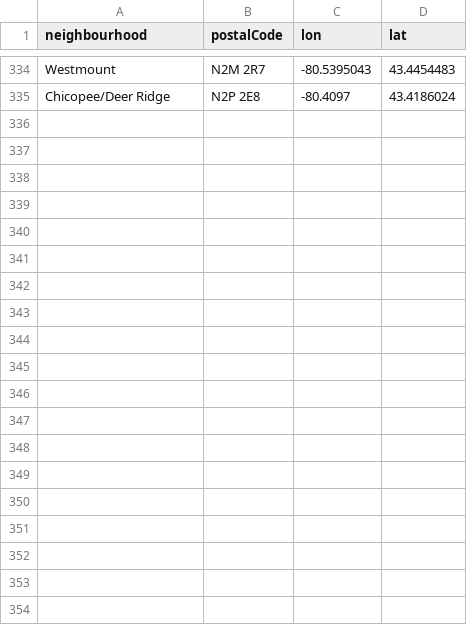
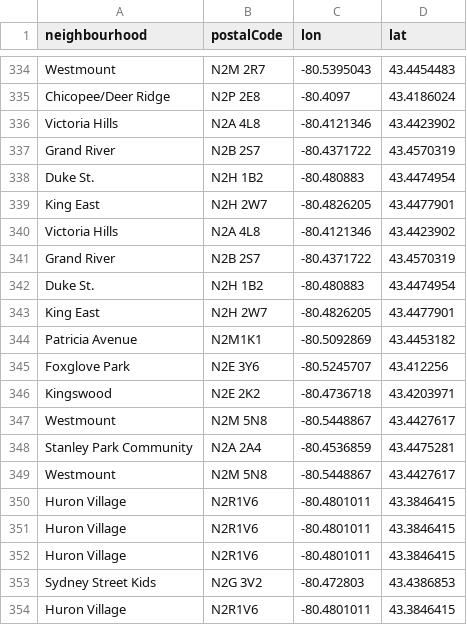
Before and after one commit to info-waterloo-region/festival-of-neighbourhoods, a CSV file: _data/codes.csv, drawn as a sheet; only a part is shown, gaps mark what is left out; the diff covers the shown part only; the diff names each change by its address in the sheet, - before the commit and + after, or states it on an @@ line.

```diff
--- a/_data/codes.csv
+++ b/_data/codes.csv
+row 336: Victoria Hills | N2A 4L8 | -80.4121346 | 43.4423902
+row 337: Grand River | N2B 2S7 | -80.4371722 | 43.4570319
+row 338: Duke St. | N2H 1B2 | -80.480883 | 43.4474954
+row 339: King East | N2H 2W7 | -80.4826205 | 43.4477901
+row 340: Victoria Hills | N2A 4L8 | -80.4121346 | 43.4423902
+row 341: Grand River | N2B 2S7 | -80.4371722 | 43.4570319
+row 342: Duke St. | N2H 1B2 | -80.480883 | 43.4474954
+row 343: King East | N2H 2W7 | -80.4826205 | 43.4477901
+row 344: Patricia Avenue | N2M1K1 | -80.5092869 | 43.4453182
+row 345: Foxglove Park | N2E 3Y6 | -80.5245707 | 43.412256
+row 346: Kingswood | N2E 2K2 | -80.4736718 | 43.4203971
+row 347: Westmount | N2M 5N8 | -80.5448867 | 43.4427617
+row 348: Stanley Park Community | N2A 2A4 | -80.4536859 | 43.4475281
+row 349: Westmount | N2M 5N8 | -80.5448867 | 43.4427617
+row 350: Huron Village | N2R1V6 | -80.4801011 | 43.3846415
+row 351: Huron Village | N2R1V6 | -80.4801011 | 43.3846415
+row 352: Huron Village | N2R1V6 | -80.4801011 | 43.3846415
+row 353: Sydney Street Kids | N2G 3V2 | -80.472803 | 43.4386853
+row 354: Huron Village | N2R1V6 | -80.4801011 | 43.3846415
```
Also changed, not shown: 9 added rows elsewhere in this file, _data/registered-activities.csv, _data/unregistered-activities.csv.
